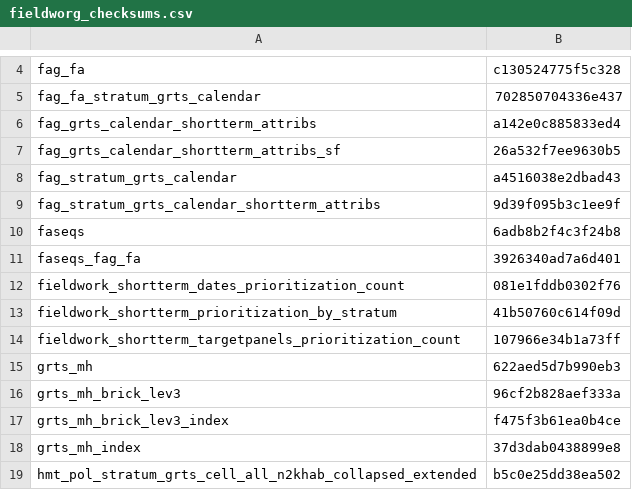
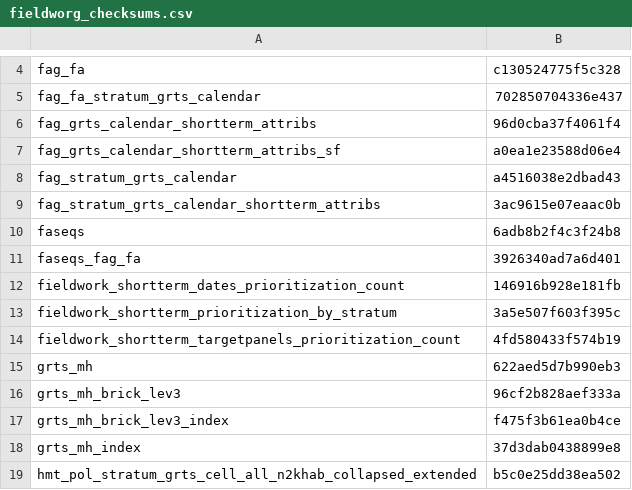
Before and after one commit to inbo/n2khab-mne-designs, a CSV file: 100_design_common/010_prototyping_sampling_and_revisit_design/data/text/intermediate/fieldworg_checksums.csv, drawn as a sheet; only a part is shown, gaps mark what is left out.

Commit message:
POC, dcpfw-script, org: update object checksums

```diff
--- a/100_design_common/010_prototyping_sampling_and_revisit_design/data/text/intermediate/fieldworg_checksums.csv
+++ b/100_design_common/010_prototyping_sampling_and_revisit_design/data/text/intermediate/fieldworg_checksums.csv
@@ -5,11 +5,11 @@ fag_fa,c130524775f5c328
 fag_fa_stratum_grts_calendar,702850704336e437
-fag_grts_calendar_shortterm_attribs,a142e0c885833ed4
-fag_grts_calendar_shortterm_attribs_sf,26a532f7ee9630b5
+fag_grts_calendar_shortterm_attribs,96d0cba37f4061f4
+fag_grts_calendar_shortterm_attribs_sf,a0ea1e23588d06e4
 fag_stratum_grts_calendar,a4516038e2dbad43
-fag_stratum_grts_calendar_shortterm_attribs,9d39f095b3c1ee9f
+fag_stratum_grts_calendar_shortterm_attribs,3ac9615e07eaac0b
 faseqs,6adb8b2f4c3f24b8
 faseqs_fag_fa,3926340ad7a6d401
-fieldwork_shortterm_dates_prioritization_count,081e1fddb0302f76
-fieldwork_shortterm_prioritization_by_stratum,41b50760c614f09d
-fieldwork_shortterm_targetpanels_prioritization_count,107966e34b1a73ff
+fieldwork_shortterm_dates_prioritization_count,146916b928e181fb
+fieldwork_shortterm_prioritization_by_stratum,3a5e507f603f395c
+fieldwork_shortterm_targetpanels_prioritization_count,4fd580433f574b19
 grts_mh,622aed5d7b990eb3
```
